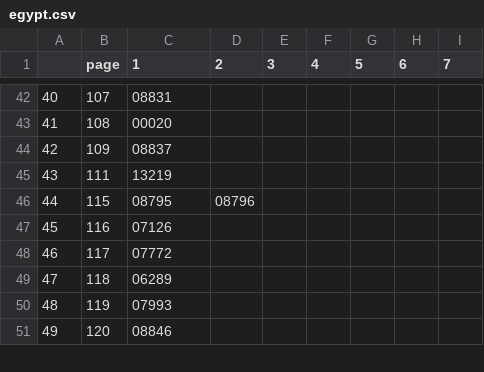
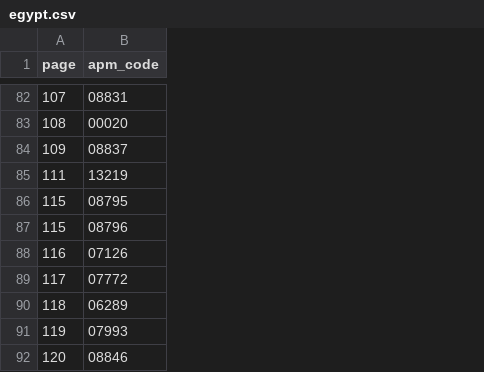
Before and after one commit to dariusbarsony/CUE, a CSV file: code/labels/egypt.csv, drawn as a sheet; only a part is shown, gaps mark what is left out; removed rows and columns are numbered as before the commit, all else as after; the diff covers the shown part only; the diff names each change by its address in the sheet, - before the commit and + after, or states it on an @@ line.

```diff
--- a/code/labels/egypt.csv
+++ b/code/labels/egypt.csv
-column A, rows 42-51: 40 | 41 | 42 | 43 | 44 | 45 | 46 | 47 | 48 | 49
-column D (2), row 46: 08796
-column E (3), empty
-column F (4), empty
-column G (5), empty
-column H (6), empty
-column I (7), empty
-B1: 1
+B1: apm_code
+row 87: 115 | 08796
```
Also changed, not shown: 47 added rows elsewhere in this file, code/metadata/evaluation_metadata.csv, 18 other files.
